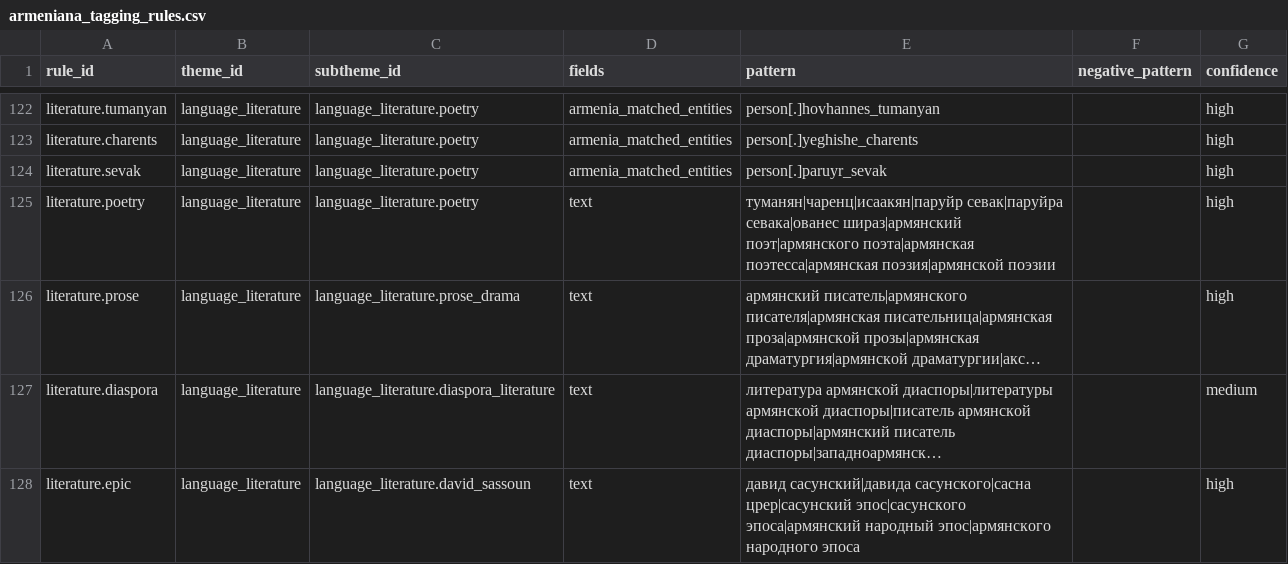
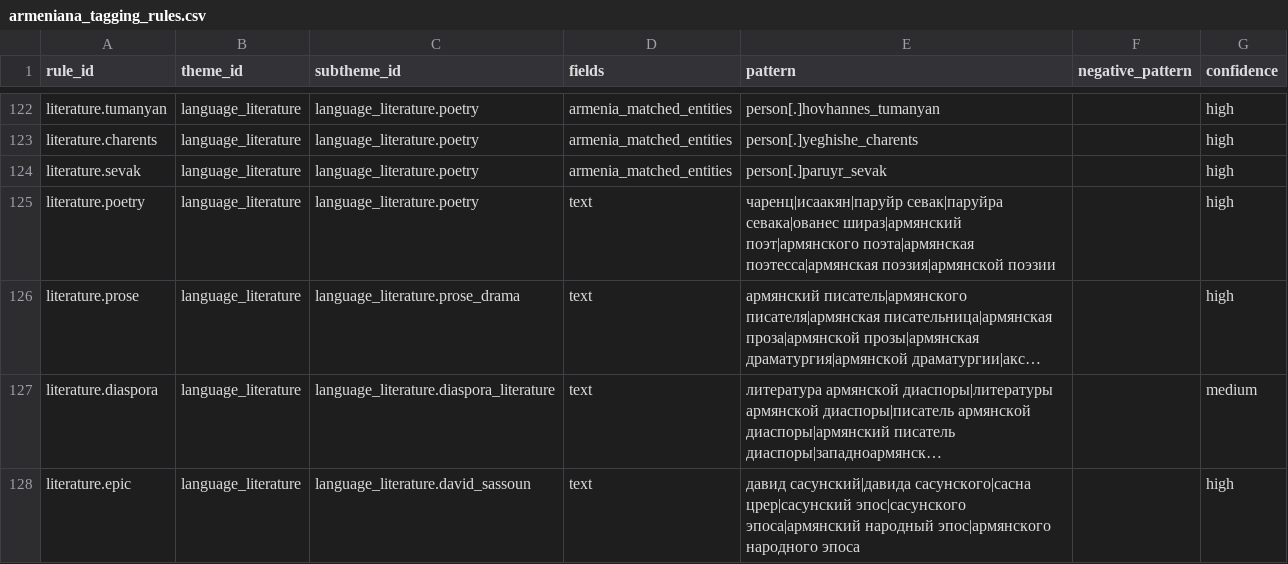
Before and after one commit to opendataam/arm-cultural-heritage, a CSV file: data/armeniana_tagging_rules.csv, drawn as a sheet; only a part is shown, gaps mark what is left out; long unchanged cells end in …; the diff covers the shown part only; the diff names each change by its address in the sheet, - before the commit and + after, or states it on an @@ line.

```diff
--- a/data/armeniana_tagging_rules.csv
+++ b/data/armeniana_tagging_rules.csv
-E125 (pattern): туманян|чаренц|исаакян|паруйр севак|паруйра севака|ованес…
+E125 (pattern): чаренц|исаакян|паруйр севак|паруйра севака|ованес…
```
Also changed, not shown: 10 edited cells elsewhere in this file, 29 other files.
